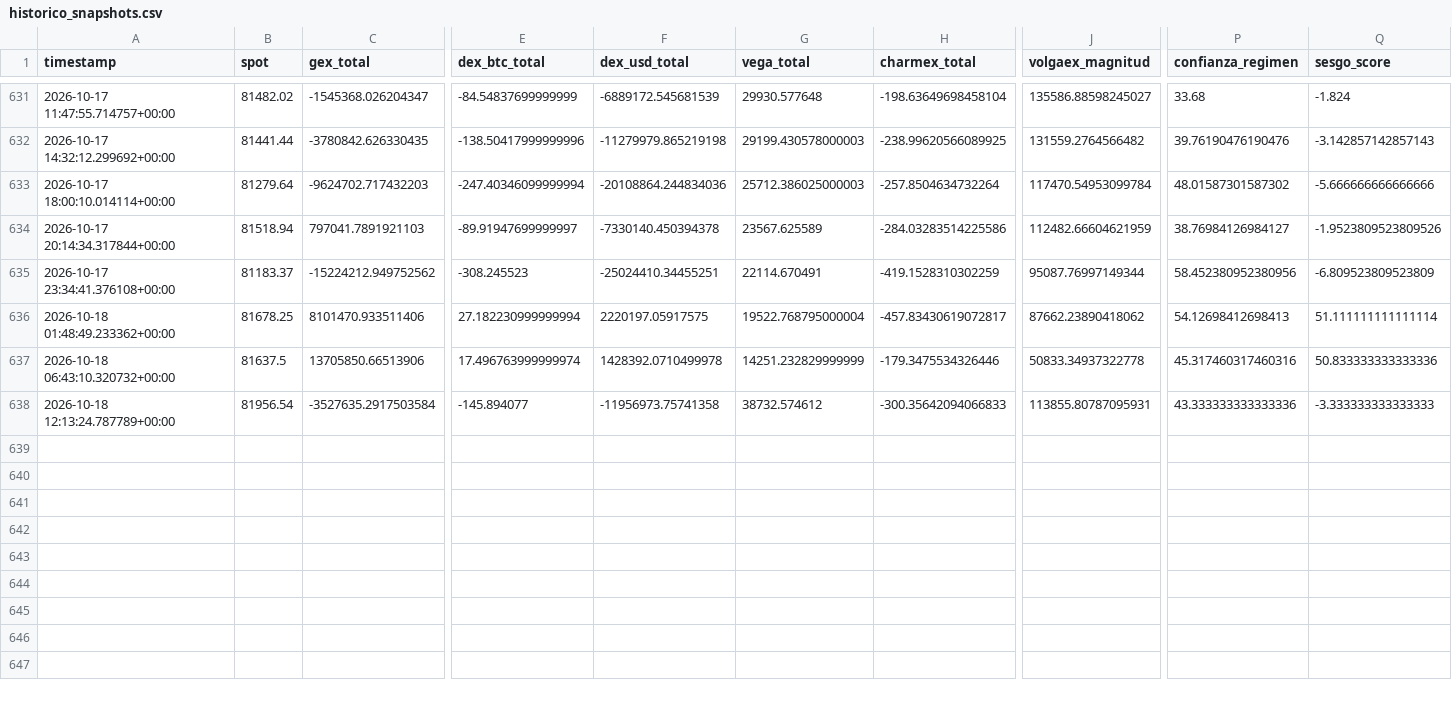
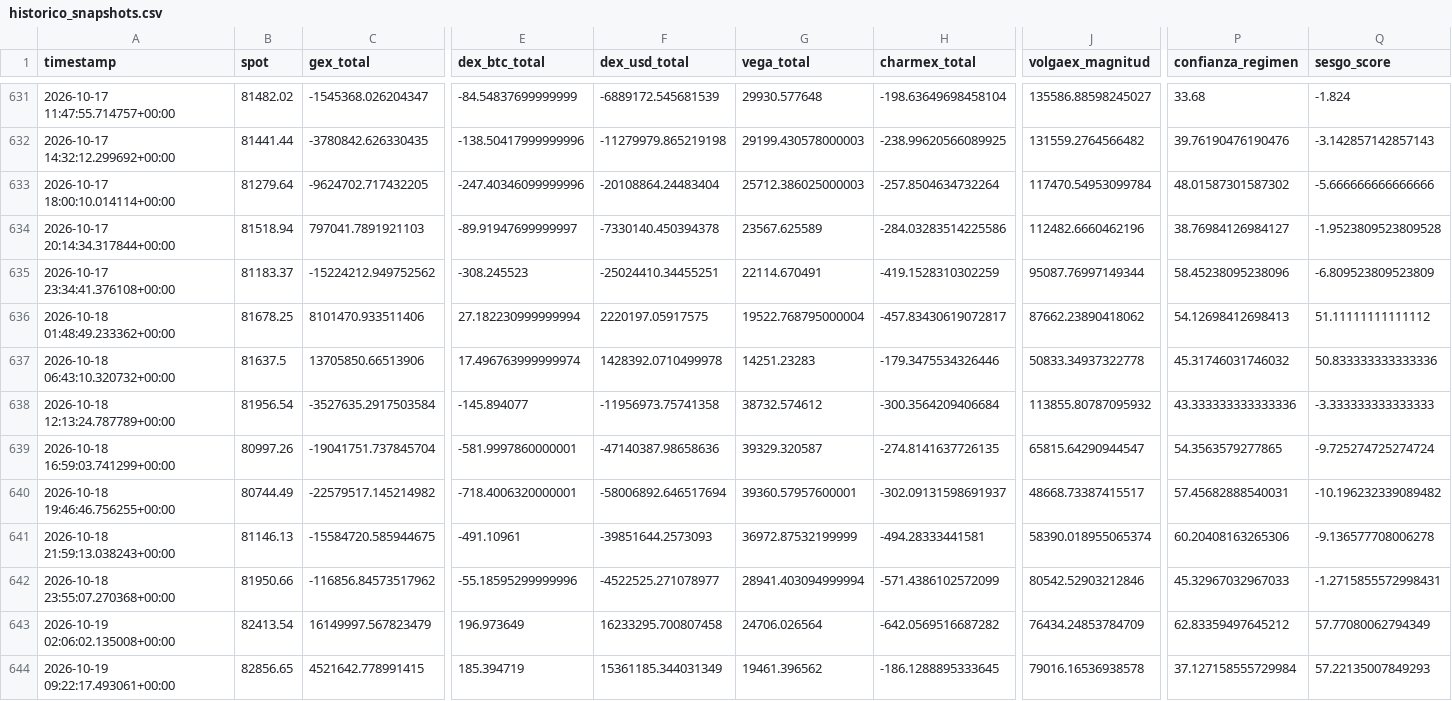
Before and after one commit to Alezmee/btc-quant-gex, a CSV file: data/historico_snapshots.csv, drawn as a sheet; only a part is shown, gaps mark what is left out; rows hold the shown columns only; the diff names each change by its address in the sheet, - before the commit and + after, or states it on an @@ line.

```diff
--- a/data/historico_snapshots.csv
+++ b/data/historico_snapshots.csv
-C633 (gex_total): -9624702.717432203
+C633 (gex_total): -9624702.717432205
-E633 (dex_btc_total): -247.40346099999994
+E633 (dex_btc_total): -247.40346099999996
-F633 (dex_usd_total): -20108864.244834036
+F633 (dex_usd_total): -20108864.24483404
-J634 (volgaex_magnitud): 112482.66604621959
+J634 (volgaex_magnitud): 112482.6660462196
-Q634 (sesgo_score): -1.9523809523809526
+Q634 (sesgo_score): -1.9523809523809528
-P635 (confianza_regimen): 58.452380952380956
+P635 (confianza_regimen): 58.45238095238096
-Q636 (sesgo_score): 51.111111111111114
+Q636 (sesgo_score): 51.11111111111112
-G637 (vega_total): 14251.232829999999
+G637 (vega_total): 14251.23283
-P637 (confianza_regimen): 45.317460317460316
+P637 (confianza_regimen): 45.31746031746032
-H638 (charmex_total): -300.35642094066833
+H638 (charmex_total): -300.3564209406684
-J638 (volgaex_magnitud): 113855.80787095931
+J638 (volgaex_magnitud): 113855.80787095932
+row 639: 2026-10-18 16:59:03.741299+00:00 | 80997.26 | -19041751.737845704 | -581.9997860000001 | -47140387.98658636 | 39329.320587 | -274.8141637726135 | 65815.64290944547 | 54.3563579277865 | -9.725274725274724
+row 640: 2026-10-18 19:46:46.756255+00:00 | 80744.49 | -22579517.145214982 | -718.4006320000001 | -58006892.646517694 | 39360.57957600001 | -302.09131598691937 | 48668.73387415517 | 57.45682888540031 | -10.196232339089482
+row 641: 2026-10-18 21:59:13.038243+00:00 | 81146.13 | -15584720.585944675 | -491.10961 | -39851644.2573093 | 36972.87532199999 | -494.28333441581 | 58390.018955065374 | 60.20408163265306 | -9.136577708006278
+row 642: 2026-10-18 23:55:07.270368+00:00 | 81950.66 | -116856.84573517962 | -55.18595299999996 | -4522525.271078977 | 28941.403094999994 | -571.4386102572099 | 80542.52903212846 | 45.32967032967033 | -1.2715855572998431
+row 643: 2026-10-19 02:06:02.135008+00:00 | 82413.54 | 16149997.567823479 | 196.973649 | 16233295.700807458 | 24706.026564 | -642.0569516687282 | 76434.24853784709 | 62.83359497645212 | 57.77080062794349
+row 644: 2026-10-19 09:22:17.493061+00:00 | 82856.65 | 4521642.778991415 | 185.394719 | 15361185.344031349 | 19461.396562 | -186.1288895333645 | 79016.16536938578 | 37.127158555729984 | 57.22135007849293
```
Also changed, not shown: data/forward_test_resultados.csv.
